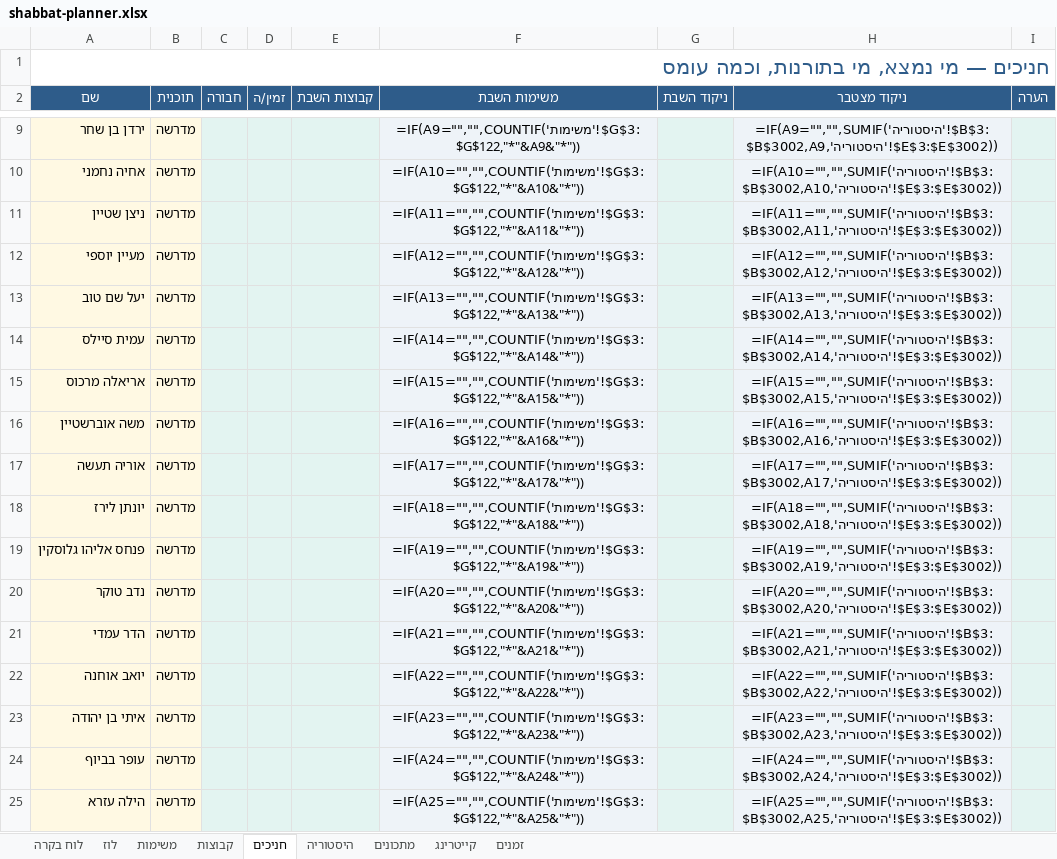
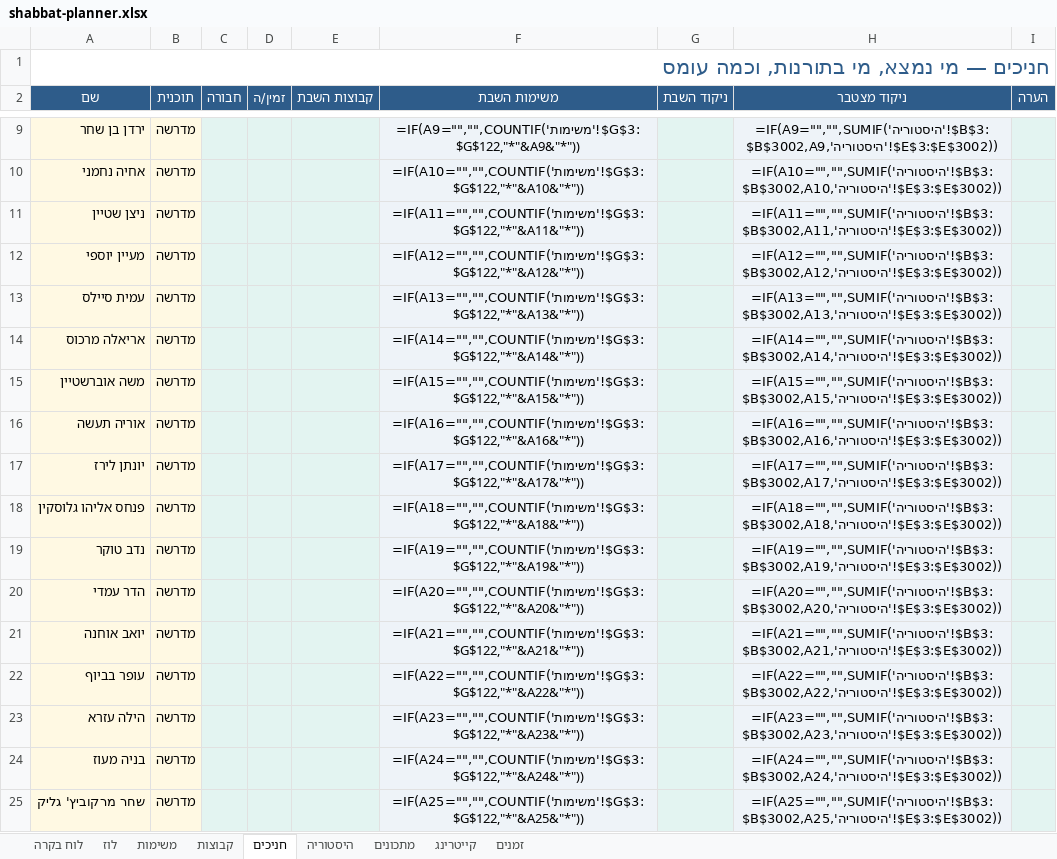
Before and after one commit to urishav464/Ein-Prat-work, an Excel workbook: shabbat-planner.xlsx, sheet חניכים, drawn as a sheet; only a part is shown, gaps mark what is left out; values as stored, in another font and other column widths than the file's, no borders; formulas without a stored value are shown as written; the diff covers the shown part only; the diff names each change by its address in the sheet, - before the commit and + after, or states it on an @@ line.

```diff
--- a/shabbat-planner.xlsx (sheet חניכים)
+++ b/shabbat-planner.xlsx (sheet חניכים)
-A13 (שם): יעל שם טוב
+A13 (שם): עמית סיילס
-A14 (שם): עמית סיילס
+A14 (שם): אריאלה מרכוס
-A15 (שם): אריאלה מרכוס
+A15 (שם): משה אוברשטיין
-A16 (שם): משה אוברשטיין
+A16 (שם): אוריה תעשה
-A17 (שם): אוריה תעשה
+A17 (שם): יונתן לירז
-A18 (שם): יונתן לירז
+A18 (שם): פנחס אליהו גלוסקין
-A19 (שם): פנחס אליהו גלוסקין
+A19 (שם): נדב טוקר
-A20 (שם): נדב טוקר
+A20 (שם): הדר עמדי
-A21 (שם): הדר עמדי
+A21 (שם): יואב אוחנה
-A22 (שם): יואב אוחנה
+A22 (שם): עופר בביוף
-A23 (שם): איתי בן יהודה
+A23 (שם): הילה עזרא
-A24 (שם): עופר בביוף
+A24 (שם): בניה מעוז
-A25 (שם): הילה עזרא
+A25 (שם): שחר מרקוביץ' גליק
```
Also changed, not shown: 76 edited cells elsewhere in this sheet, sheet משימות, sheet קבוצות, sheet קייטרינג, sheet לוז, 18 other files.
